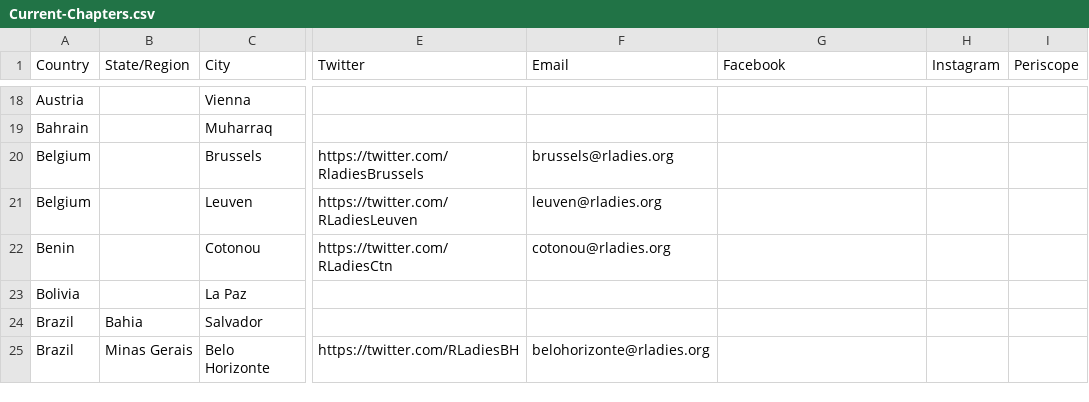
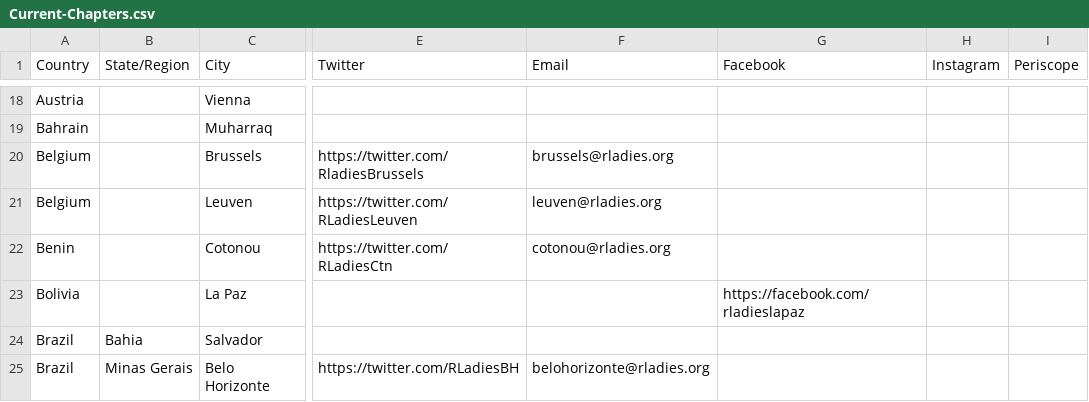
Before and after one commit to rladies/starter-kit, a CSV file: Current-Chapters.csv, drawn as a sheet; only a part is shown, gaps mark what is left out; the diff names each change by its address in the sheet, - before the commit and + after, or states it on an @@ line.

Commit message:
Add facebook - La Paz, Bolivia

```diff
--- a/Current-Chapters.csv
+++ b/Current-Chapters.csv
-G23 (Facebook): (empty)
+G23 (Facebook): https://facebook.com/rladieslapaz
```
